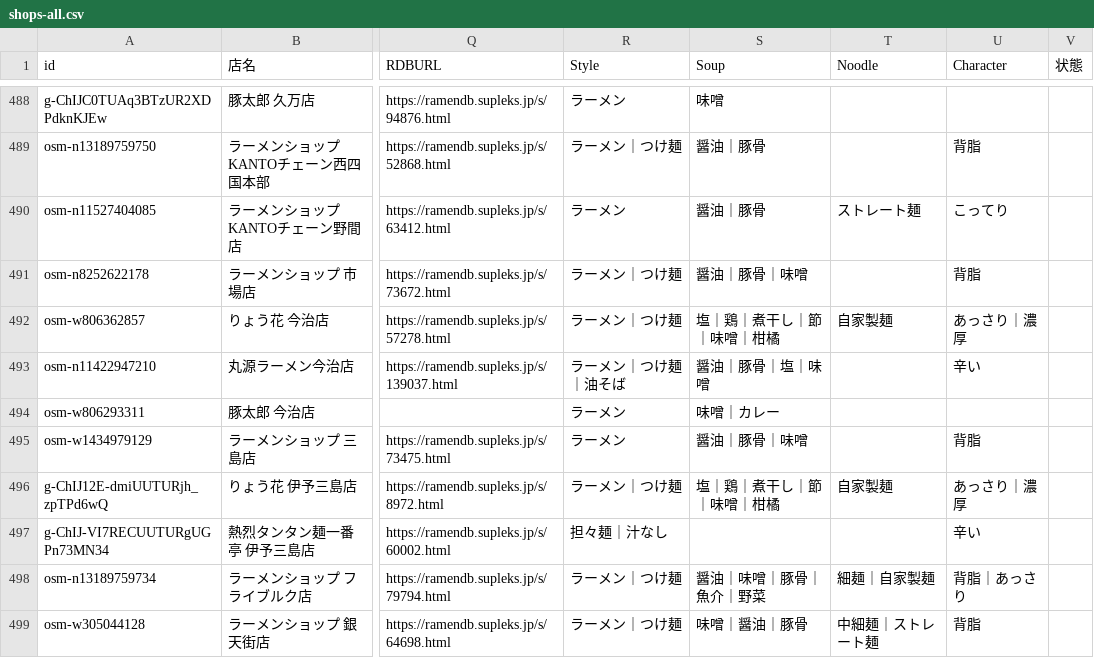
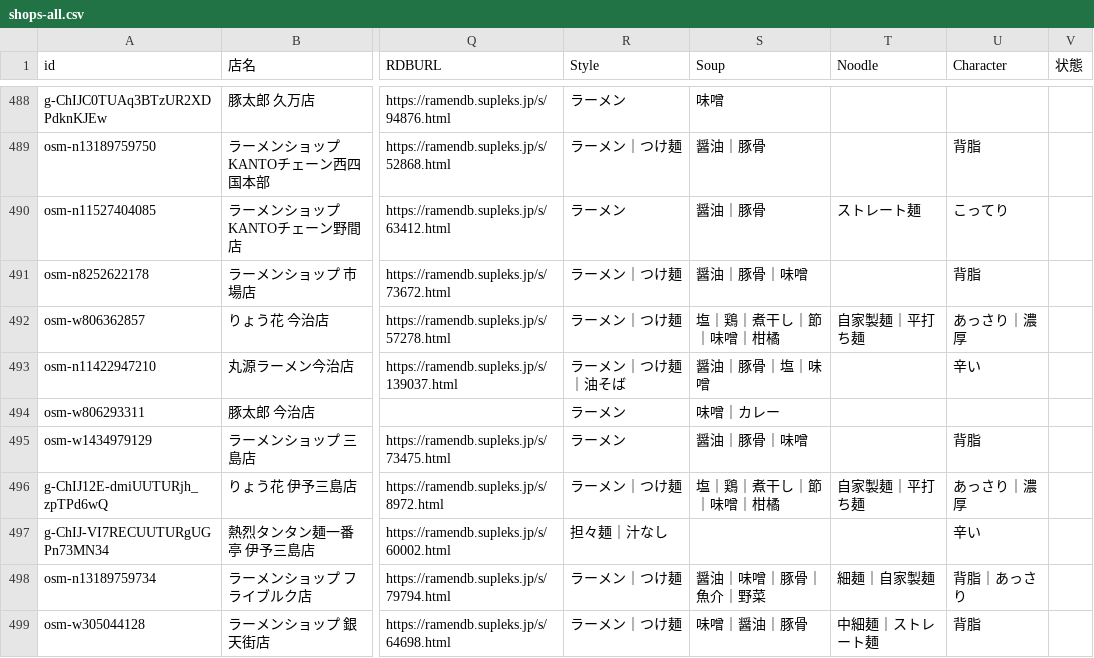
Before and after one commit to uskpn/ramen38, a CSV file: exports/shops-all.csv, drawn as a sheet; only a part is shown, gaps mark what is left out; the diff covers the shown part only; the diff names each change by its address in the sheet, - before the commit and + after, or states it on an @@ line.

```diff
--- a/exports/shops-all.csv
+++ b/exports/shops-all.csv
-T492 (Noodle): 自家製麺
+T492 (Noodle): 自家製麺｜平打ち麺
-T496 (Noodle): 自家製麺
+T496 (Noodle): 自家製麺｜平打ち麺
```
Also changed, not shown: 20 edited cells elsewhere in this file, data/tags.csv, 1 other file.
